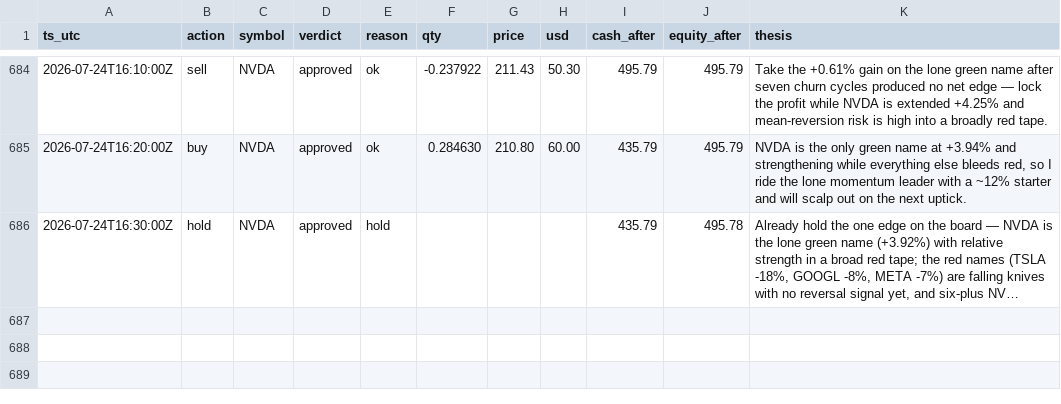
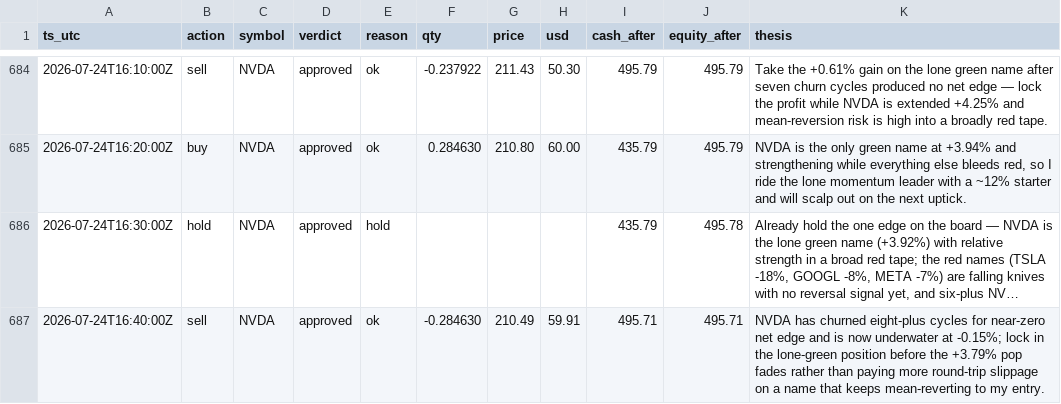
Before and after one commit to JonDipilato/ai-trading-battle, a CSV file: data/scalper/ledger.csv, drawn as a sheet; only a part is shown, gaps mark what is left out; long unchanged cells end in …; the diff names each change by its address in the sheet, - before the commit and + after, or states it on an @@ line.

Commit message:
data: sync 2026-07-24T16:42:00Z

```diff
--- a/data/scalper/ledger.csv
+++ b/data/scalper/ledger.csv
+row 687: 2026-07-24T16:40:00Z | sell | NVDA | approved | ok | -0.284630 | 210.49 | 59.91 | 495.71 | 495.71 | NVDA has churned eight-plus cycles for near-zero net edge and is now underwater at -0.15%; lock in the lone-green position before the +3.79% pop fades rather than paying more round-trip slippage on a name that keeps mean-reverting to my entry.
```
Also changed, not shown: data/scalper/equity_curve.csv.
